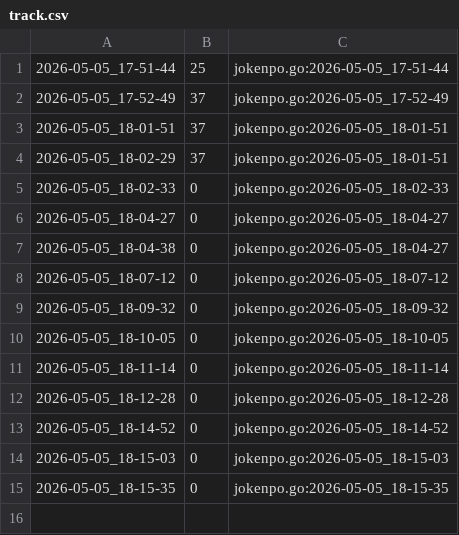
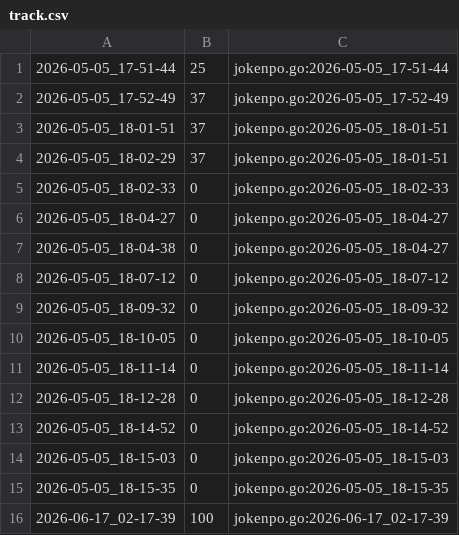
Before and after one commit to qxcode-course/fup-dd-playground-yLiLme, a CSV file: .tko/track/fup@jokenpo/track.csv, drawn as a sheet; the diff names each change by its address in the sheet, - before the commit and + after, or states it on an @@ line.

```diff
--- a/.tko/track/fup@jokenpo/track.csv
+++ b/.tko/track/fup@jokenpo/track.csv
+row 16: 2026-06-17_02-17-39 | 100 | jokenpo.go:2026-06-17_02-17-39
```
Also changed, not shown: .tko/track/fup@batraquios/track.csv, .tko/track/fup@bhaskara/track.csv, 24 other files.
